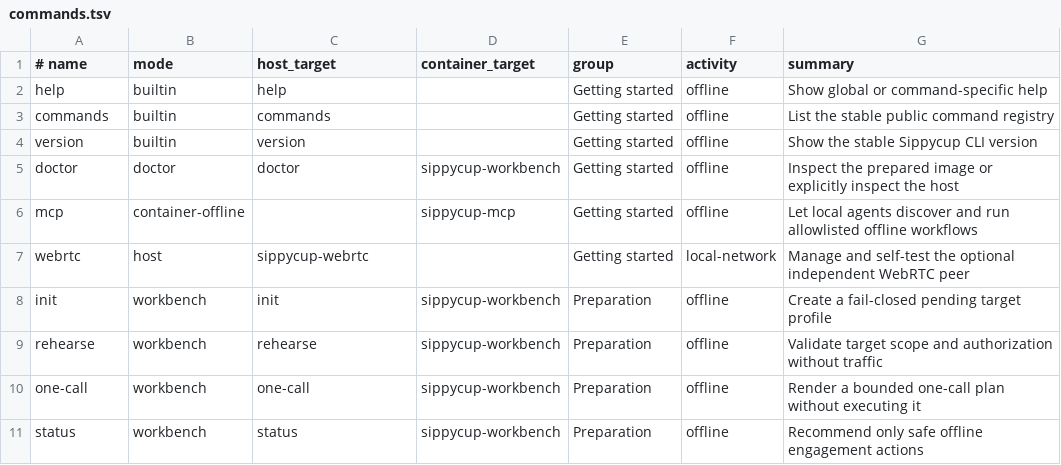
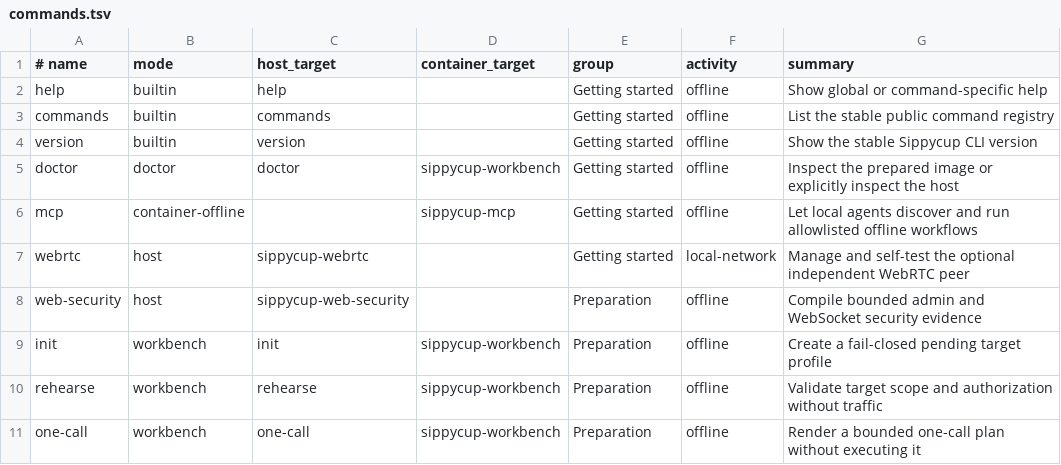
Before and after one commit to bobisme/sippycup, a TSV file: config/commands.tsv, drawn as a sheet; only a part is shown; the shorter side is filled out with more unchanged rows; the diff names each change by its address in the sheet, - before the commit and + after, or states it on an @@ line.

Commit message:
feat: add gated admin and WebSocket security profiles

```diff
--- a/config/commands.tsv
+++ b/config/commands.tsv
+row 8: web-security | host | sippycup-web-security |  | Preparation | offline | Compile bounded admin and WebSocket security evidence
```
Also changed, not shown: 16 other files.
